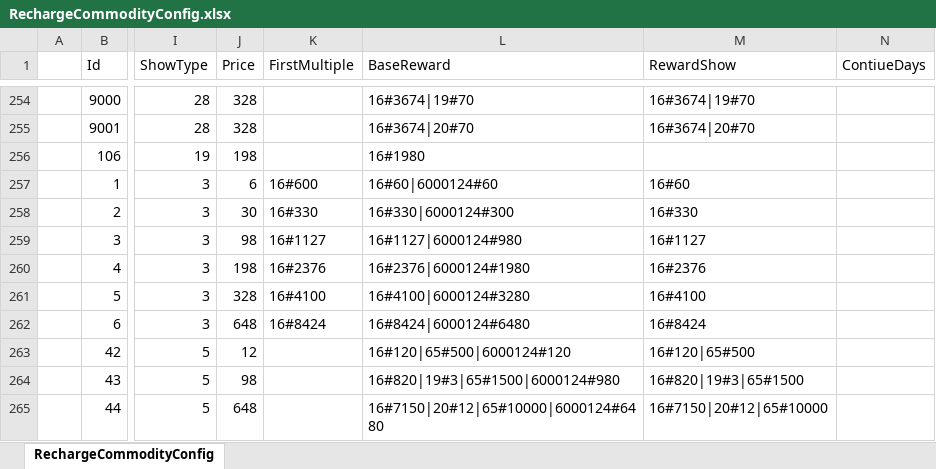
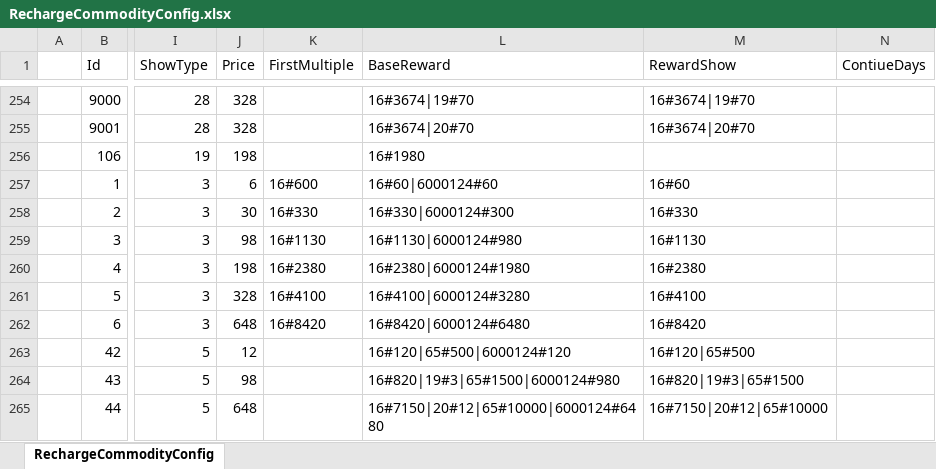
Before and after one commit to a772616239/TimeSpaceGirl1, an Excel workbook: data_execl/base_data/RechargeCommodityConfig.xlsx, sheet RechargeCommodityConfig, drawn as a sheet; only a part is shown, gaps mark what is left out; values as stored, in another font and other column widths than the file's, no borders; the diff names each change by its address in the sheet, - before the commit and + after, or states it on an @@ line.

Commit message:
fix(config): 直充钻石改整十（1130/2380/8420）+ CRC 同步 + retune 常量对齐

```diff
--- a/data_execl/base_data/RechargeCommodityConfig.xlsx (sheet RechargeCommodityConfig)
+++ b/data_execl/base_data/RechargeCommodityConfig.xlsx (sheet RechargeCommodityConfig)
-K259 (FirstMultiple): 16#1127
+K259 (FirstMultiple): 16#1130
-L259 (BaseReward): 16#1127|6000124#980
+L259 (BaseReward): 16#1130|6000124#980
-M259 (RewardShow): 16#1127
+M259 (RewardShow): 16#1130
-K260 (FirstMultiple): 16#2376
+K260 (FirstMultiple): 16#2380
-L260 (BaseReward): 16#2376|6000124#1980
+L260 (BaseReward): 16#2380|6000124#1980
-M260 (RewardShow): 16#2376
+M260 (RewardShow): 16#2380
-K262 (FirstMultiple): 16#8424
+K262 (FirstMultiple): 16#8420
-L262 (BaseReward): 16#8424|6000124#6480
+L262 (BaseReward): 16#8420|6000124#6480
-M262 (RewardShow): 16#8424
+M262 (RewardShow): 16#8420
```
Also changed, not shown: 3 other files.
